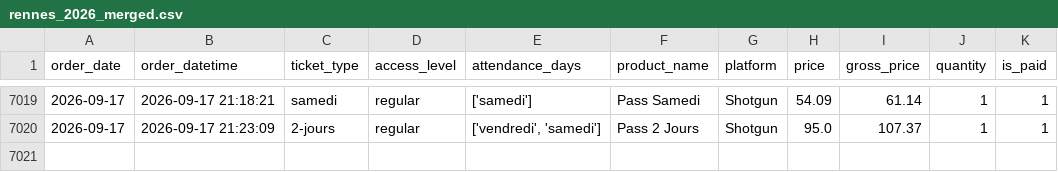
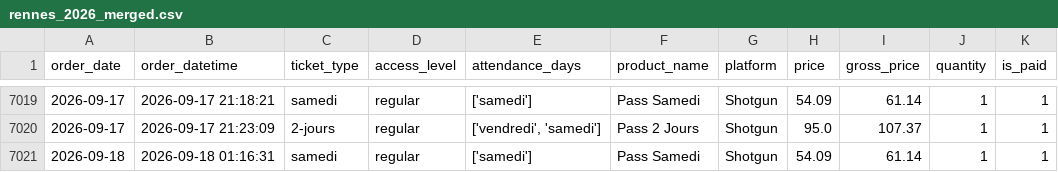
Before and after one commit to studio-ai2k/ticketing_api, a CSV file: data/rennes_2026_merged.csv, drawn as a sheet; only a part is shown, gaps mark what is left out; the diff names each change by its address in the sheet, - before the commit and + after, or states it on an @@ line.

```diff
--- a/data/rennes_2026_merged.csv
+++ b/data/rennes_2026_merged.csv
+row 7021: 2026-09-18 | 2026-09-18 01:16:31 | samedi | regular | ['samedi'] | Pass Samedi | Shotgun | 54.09 | 61.14 | 1 | 1
```
Also changed, not shown: data/geneve_2026_merged.csv, 9 other files.
